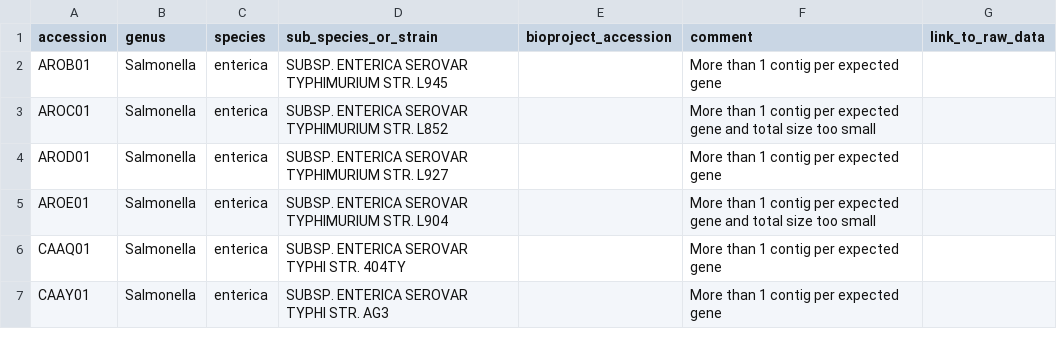
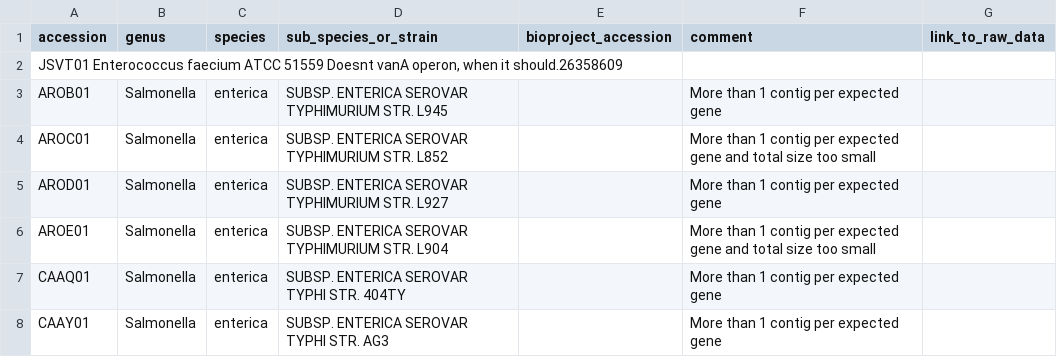
Before and after one commit to refweak/refweak, a TSV file: refweak.tsv, drawn as a sheet; only a part is shown; the diff names each change by its address in the sheet, - before the commit and + after, or states it on an @@ line.

Commit message:
Update refweak.tsv

```diff
--- a/refweak.tsv
+++ b/refweak.tsv
+row 2: JSVT01 Enterococcus faecium ATCC 51559 Doesnt vanA operon, when it should.26358609
```
